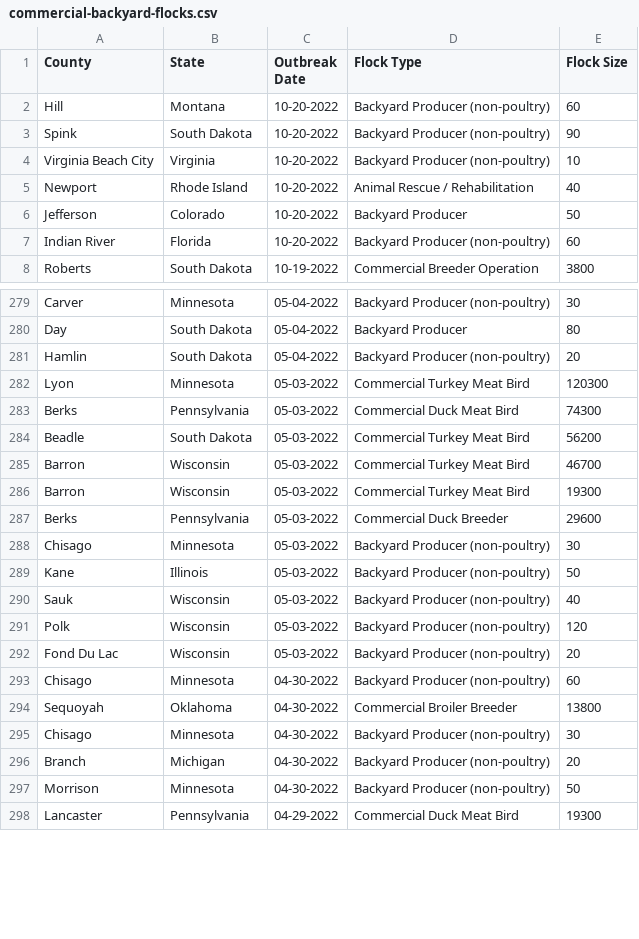
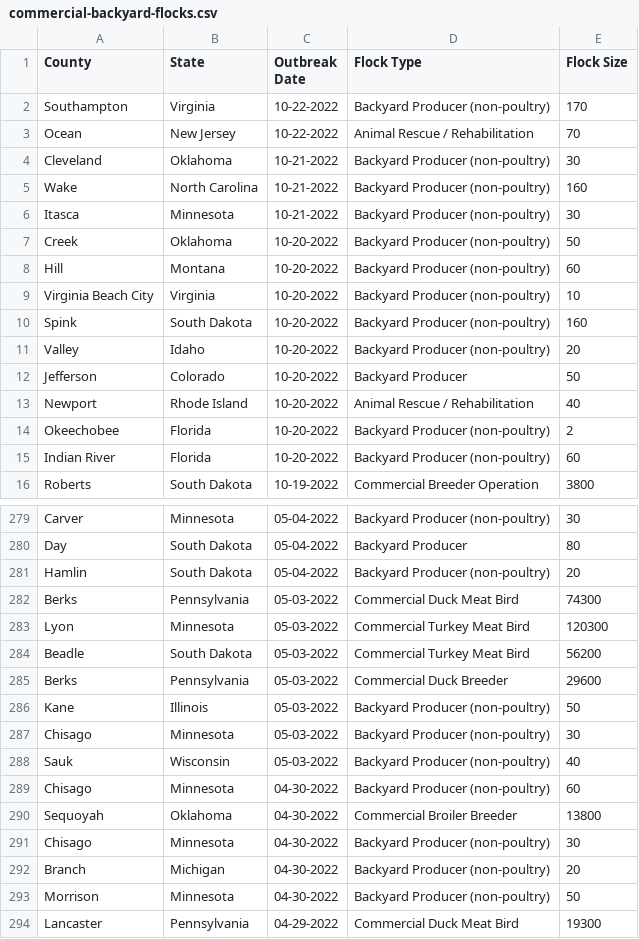
Before and after one commit to simonw/scrape-us-avian-flu, a CSV file: commercial-backyard-flocks.csv, drawn as a sheet; only a part is shown, gaps mark what is left out; the diff covers the shown part only.

```diff
--- a/commercial-backyard-flocks.csv
+++ b/commercial-backyard-flocks.csv
@@ -1,7 +1,15 @@
 "County","State","Outbreak Date","Flock Type","Flock Size"
+"Southampton","Virginia","10-22-2022","Backyard Producer (non-poultry)","170"
+"Ocean","New Jersey","10-22-2022","Animal Rescue / Rehabilitation","70"
+"Cleveland","Oklahoma","10-21-2022","Backyard Producer (non-poultry)","30"
+"Wake","North Carolina","10-21-2022","Backyard Producer (non-poultry)","160"
+"Itasca","Minnesota","10-21-2022","Backyard Producer (non-poultry)","30"
+"Creek","Oklahoma","10-20-2022","Backyard Producer (non-poultry)","50"
 "Hill","Montana","10-20-2022","Backyard Producer (non-poultry)","60"
-"Spink","South Dakota","10-20-2022","Backyard Producer (non-poultry)","90"
 "Virginia Beach City","Virginia","10-20-2022","Backyard Producer (non-poultry)","10"
+"Spink","South Dakota","10-20-2022","Backyard Producer (non-poultry)","160"
+"Valley","Idaho","10-20-2022","Backyard Producer (non-poultry)","20"
+"Jefferson","Colorado","10-20-2022","Backyard Producer","50"
 "Newport","Rhode Island","10-20-2022","Animal Rescue / Rehabilitation","40"
-"Jefferson","Colorado","10-20-2022","Backyard Producer","50"
+"Okeechobee","Florida","10-20-2022","Backyard Producer (non-poultry)","2"
 "Indian River","Florida","10-20-2022","Backyard Producer (non-poultry)","60"
@@ -281,13 +281,9 @@
 "Hamlin","South Dakota","05-04-2022","Backyard Producer (non-poultry)","20"
+"Berks","Pennsylvania","05-03-2022","Commercial Duck Meat Bird","74300"
 "Lyon","Minnesota","05-03-2022","Commercial Turkey Meat Bird","120300"
-"Berks","Pennsylvania","05-03-2022","Commercial Duck Meat Bird","74300"
 "Beadle","South Dakota","05-03-2022","Commercial Turkey Meat Bird","56200"
-"Barron","Wisconsin","05-03-2022","Commercial Turkey Meat Bird","46700"
-"Barron","Wisconsin","05-03-2022","Commercial Turkey Meat Bird","19300"
 "Berks","Pennsylvania","05-03-2022","Commercial Duck Breeder","29600"
+"Kane","Illinois","05-03-2022","Backyard Producer (non-poultry)","50"
 "Chisago","Minnesota","05-03-2022","Backyard Producer (non-poultry)","30"
-"Kane","Illinois","05-03-2022","Backyard Producer (non-poultry)","50"
 "Sauk","Wisconsin","05-03-2022","Backyard Producer (non-poultry)","40"
-"Polk","Wisconsin","05-03-2022","Backyard Producer (non-poultry)","120"
-"Fond Du Lac","Wisconsin","05-03-2022","Backyard Producer (non-poultry)","20"
 "Chisago","Minnesota","04-30-2022","Backyard Producer (non-poultry)","60"
```
Also changed, not shown: 1 added row, 19 removed rows, 17 moved rows and 2 edited cells elsewhere in this file.
